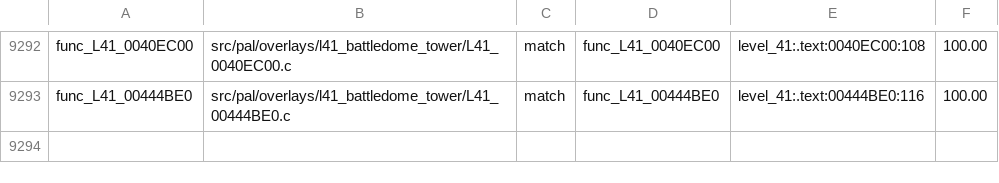
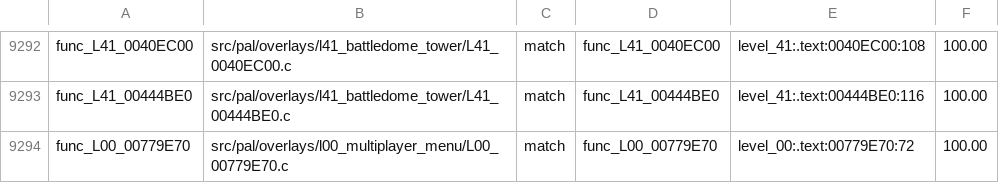
Before and after one commit to OpenRAC/rac4-decomp, a TSV file: config/pal/map.tsv, drawn as a sheet; only a part is shown, gaps mark what is left out.

Commit message:
Match PAL menu profile update

```diff
--- a/config/pal/map.tsv
+++ b/config/pal/map.tsv
@@ -9293 +9293,2 @@ func_L41_0040EC00	src/pal/overlays/l41_battledome_tower/L41_0040EC00.c	match	fun
 func_L41_00444BE0	src/pal/overlays/l41_battledome_tower/L41_00444BE0.c	match	func_L41_00444BE0	level_41:.text:00444BE0:116	100.00
+func_L00_00779E70	src/pal/overlays/l00_multiplayer_menu/L00_00779E70.c	match	func_L00_00779E70	level_00:.text:00779E70:72	100.00
```
Also changed, not shown: config/us/map.tsv, 2 other files.
